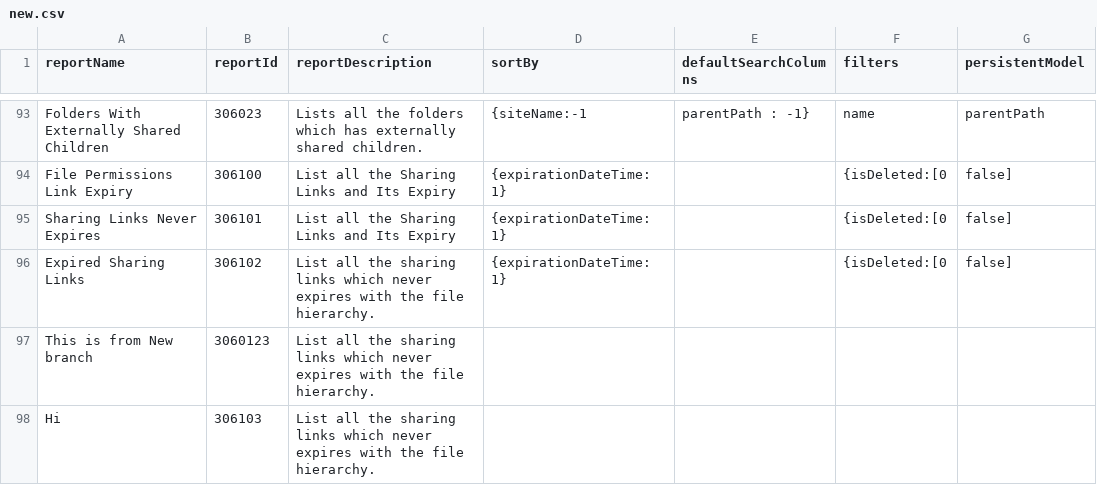
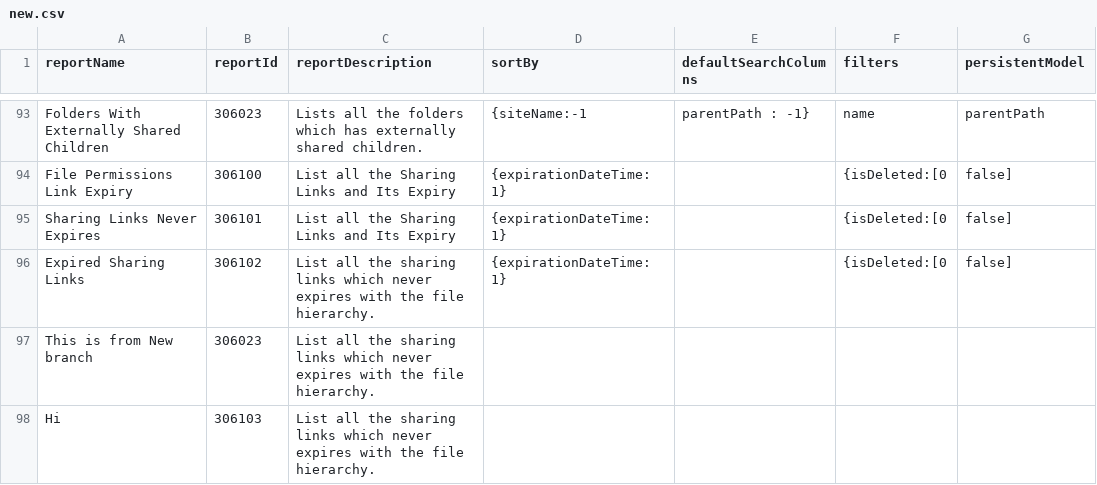
Before and after one commit to snnithish124/public, a CSV file: new.csv, drawn as a sheet; only a part is shown, gaps mark what is left out; the diff names each change by its address in the sheet, - before the commit and + after, or states it on an @@ line.

```diff
--- a/new.csv
+++ b/new.csv
-B97 (reportId): 3060123
+B97 (reportId): 306023
```
